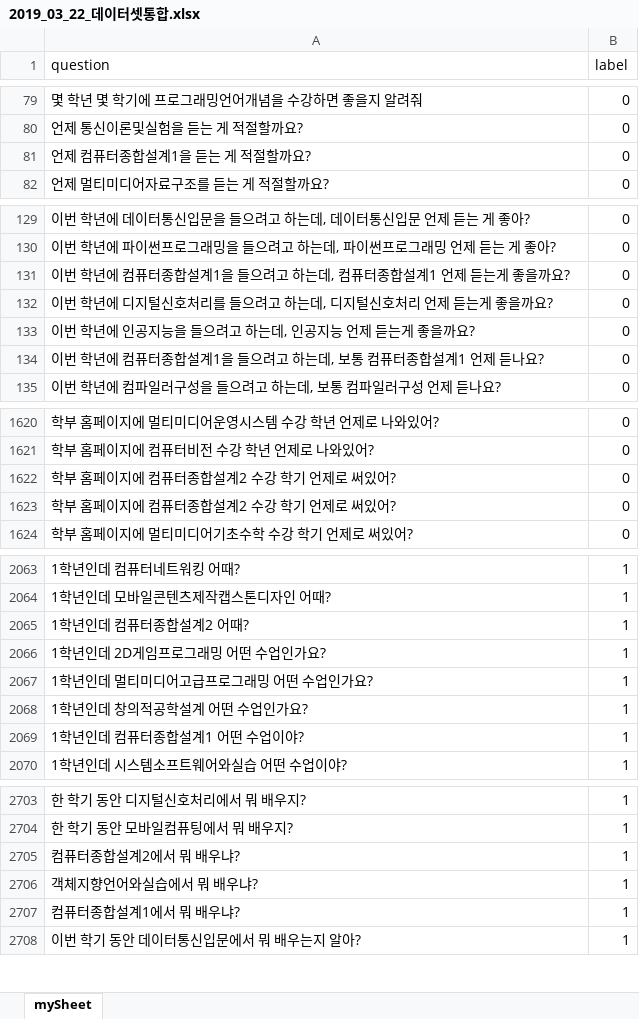
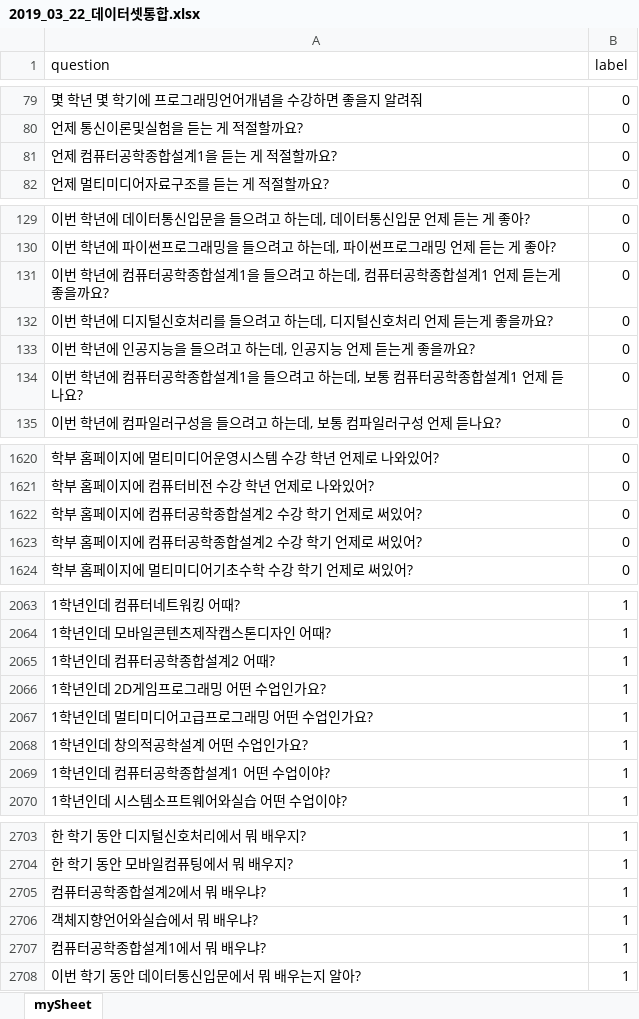
Before and after one commit to CSID-DGU/2018-2-CECD-DungDung-1-2, an Excel workbook: excel/2019_03_22_데이터셋통합.xlsx, sheet mySheet, drawn as a sheet; only a part is shown, gaps mark what is left out; values as stored, in another font and other column widths than the file's, no borders; the diff covers the shown part only; the diff names each change by its address in the sheet, - before the commit and + after, or states it on an @@ line.

```diff
--- a/excel/2019_03_22_데이터셋통합.xlsx (sheet mySheet)
+++ b/excel/2019_03_22_데이터셋통합.xlsx (sheet mySheet)
-A81 (question): 언제 컴퓨터종합설계1을 듣는 게 적절할까요?
+A81 (question): 언제 컴퓨터공학종합설계1을 듣는 게 적절할까요?
-A131 (question): …컴퓨터종합설계1을 들으려고 하는데, 컴퓨터종합설계…
+A131 (question): …컴퓨터공학종합설계1을 들으려고 하는데, 컴퓨터공학종합설계…
-A134 (question): …컴퓨터종합설계1을 들으려고 하는데, 보통 컴퓨터종합설계…
+A134 (question): …컴퓨터공학종합설계1을 들으려고 하는데, 보통 컴퓨터공학종합설계…
-A1622:A1623 (question): 학부 홈페이지에 컴퓨터종합설계2 수강 학기 언제로 써있어?
+A1622:A1623 (question): 학부 홈페이지에 컴퓨터공학종합설계2 수강 학기 언제로 써있어?
-A2065 (question): 1학년인데 컴퓨터종합설계2 어때?
+A2065 (question): 1학년인데 컴퓨터공학종합설계2 어때?
-A2069 (question): 1학년인데 컴퓨터종합설계1 어떤 수업이야?
+A2069 (question): 1학년인데 컴퓨터공학종합설계1 어떤 수업이야?
-A2705 (question): 컴퓨터종합설계2에서 뭐 배우냐?
+A2705 (question): 컴퓨터공학종합설계2에서 뭐 배우냐?
-A2707 (question): 컴퓨터종합설계1에서 뭐 배우냐?
+A2707 (question): 컴퓨터공학종합설계1에서 뭐 배우냐?
```
Also changed, not shown: 207 edited cells elsewhere in this sheet, 데이터셋/강의명(88).xlsx.
